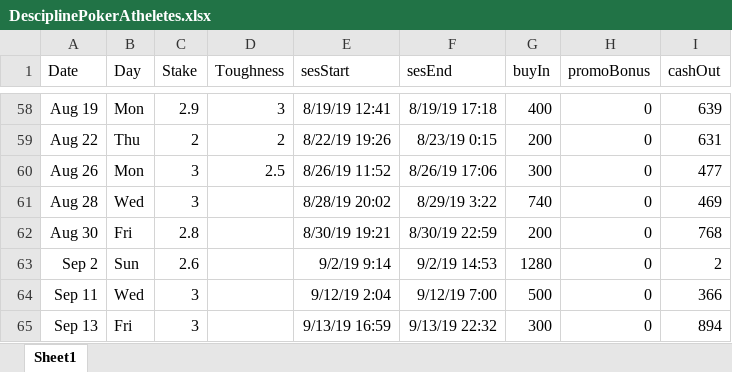
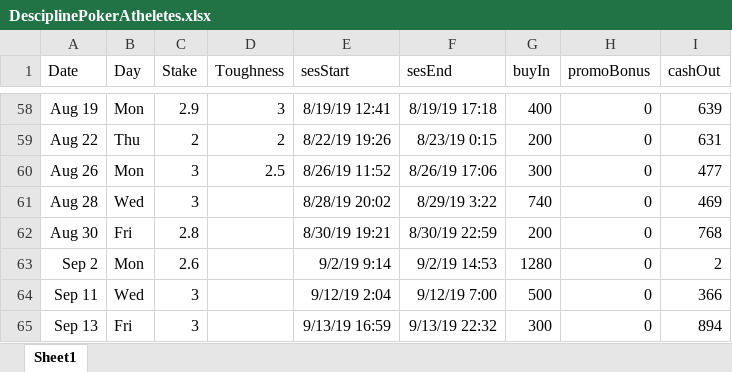
Before and after one commit to Testimate/Data-Science-on-Poker-data, an Excel workbook: DesciplinePokerAtheletes.xlsx, sheet Sheet1, drawn as a sheet; only a part is shown, gaps mark what is left out; values as stored, in another font and other column widths than the file's, no borders; charts and pictures not drawn; the diff names each change by its address in the sheet, - before the commit and + after, or states it on an @@ line.

Commit message:
Updated by Early Jan

```diff
--- a/DesciplinePokerAtheletes.xlsx (sheet Sheet1)
+++ b/DesciplinePokerAtheletes.xlsx (sheet Sheet1)
-B63 (Day): Sun
+B63 (Day): Mon
```
